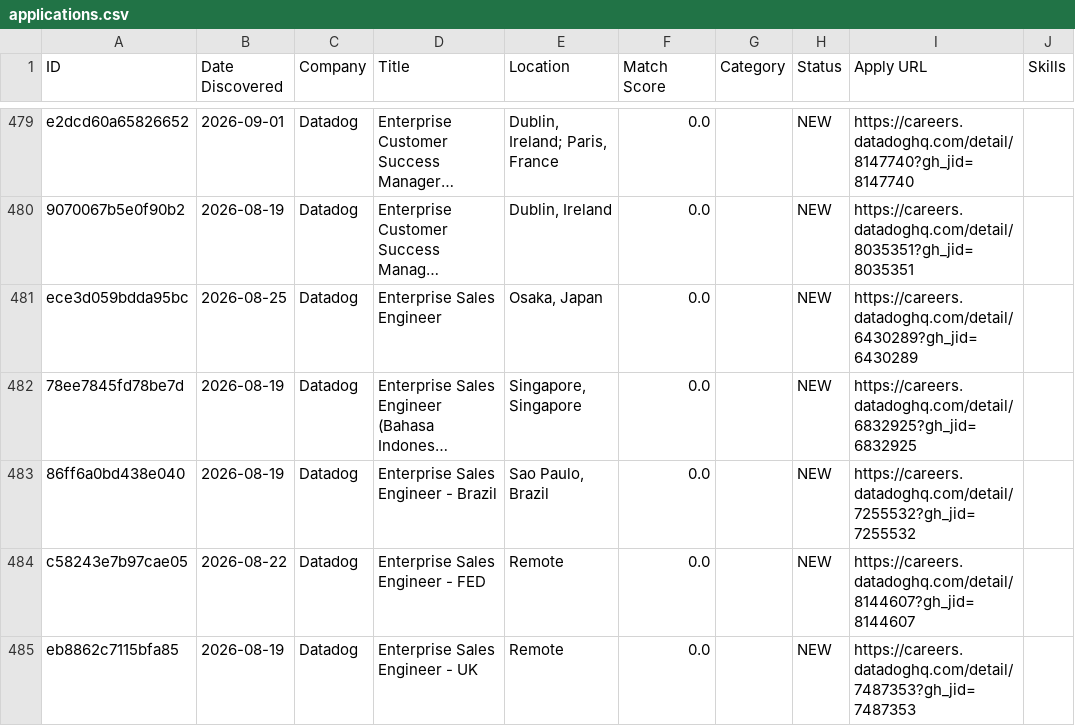
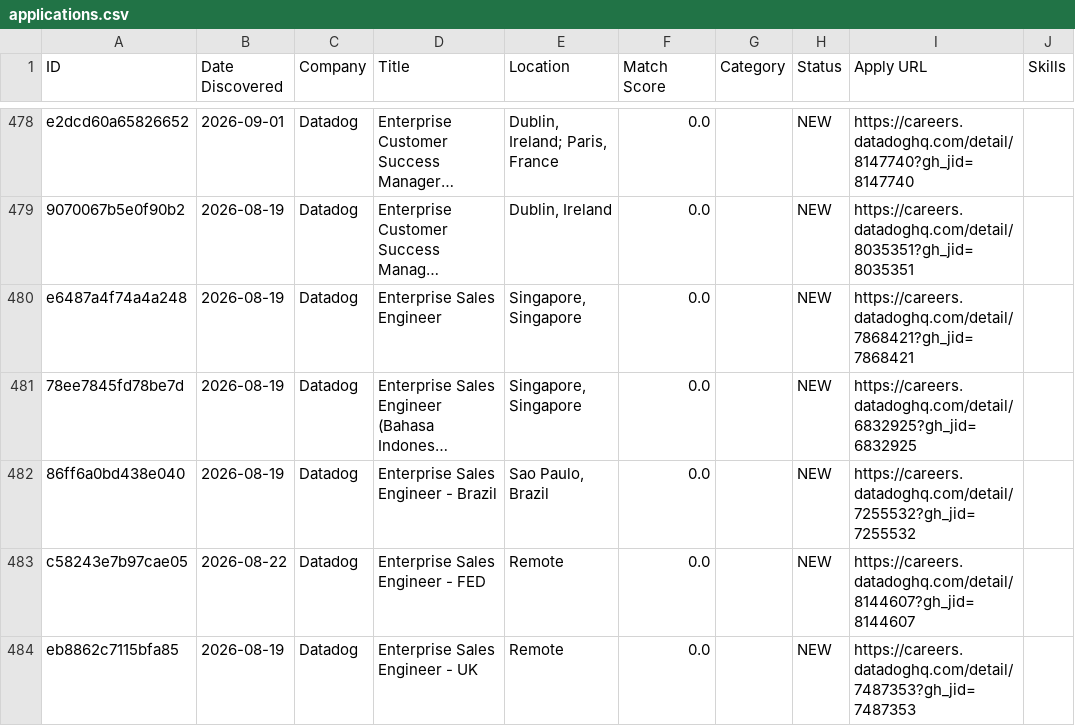
Before and after one commit to Aarav-Shah-175/JobFinder, a CSV file: data/applications.csv, drawn as a sheet; only a part is shown, gaps mark what is left out; long unchanged cells end in …; addresses are those after the commit; the diff covers the shown part only; the diff names each change by its address in the sheet, - before the commit and + after, or states it on an @@ line.

```diff
--- a/data/applications.csv
+++ b/data/applications.csv
-A480 (ID): ece3d059bdda95bc
+A480 (ID): e6487a4f74a4a248
-B480 (Date Discovered): 2026-08-25
+B480 (Date Discovered): 2026-08-19
-E480 (Location): Osaka, Japan
+E480 (Location): Singapore, Singapore
-I480 (Apply URL): https://careers.datadoghq.com/detail/6430289?gh_jid=6430289
+I480 (Apply URL): https://careers.datadoghq.com/detail/7868421?gh_jid=7868421
```
Also changed, not shown: 3 added rows, 5 removed rows and 100 edited cells elsewhere in this file, 2 other files.
